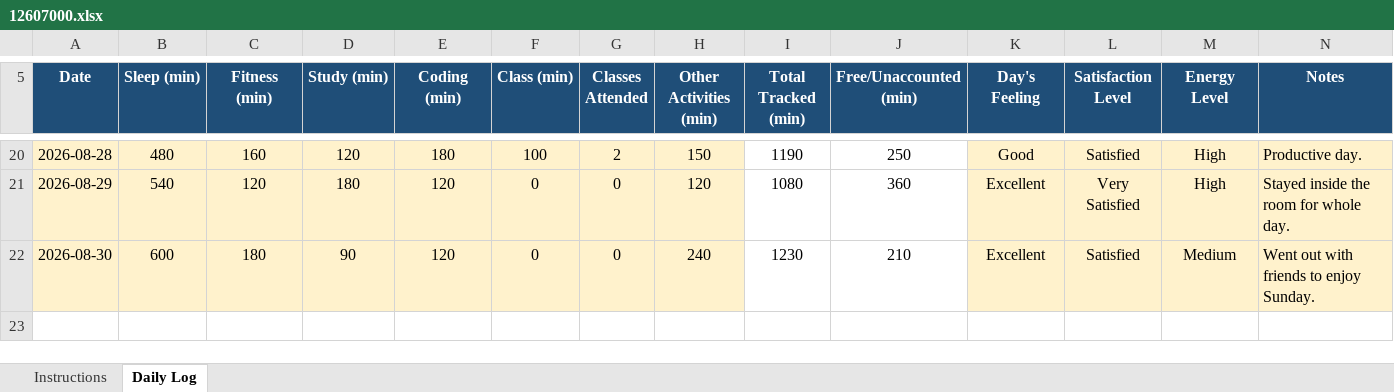
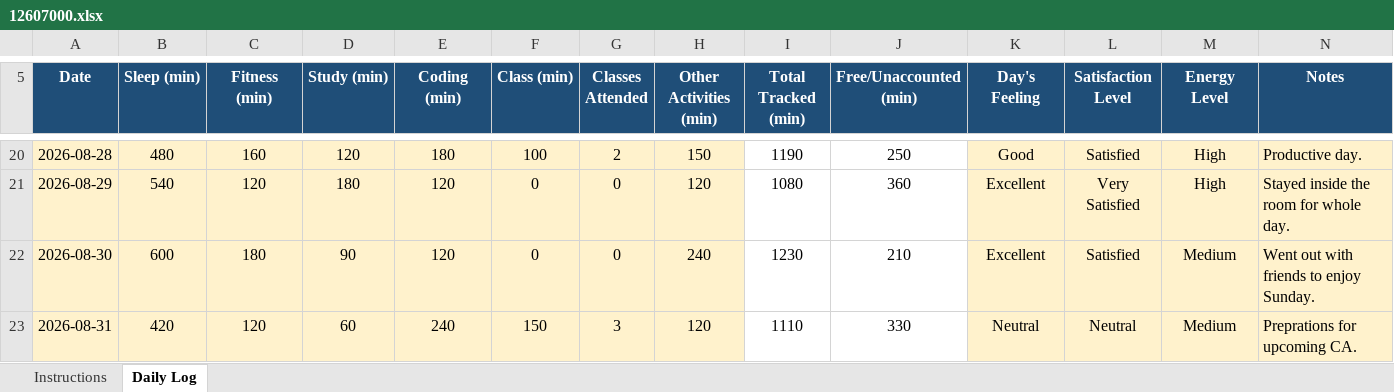
Before and after one commit to AbrarFayazBhat/12607000-Abrar-Fayaz-Bhat, an Excel workbook: 12607000.xlsx, sheet Daily Log, drawn as a sheet; only a part is shown, gaps mark what is left out; values as stored, in another font and other column widths than the file's, no borders; conditional formats not drawn; the diff names each change by its address in the sheet, - before the commit and + after, or states it on an @@ line.

Commit message:
Day 15

```diff
--- a/12607000.xlsx (sheet Daily Log)
+++ b/12607000.xlsx (sheet Daily Log)
+row 23: 2026-08-31 | 420 | 120 | 60 | 240 | 150 | 3 | 120 | 1110 | 330 | Neutral | Neutral | Medium | Preprations for upcoming CA.
```
